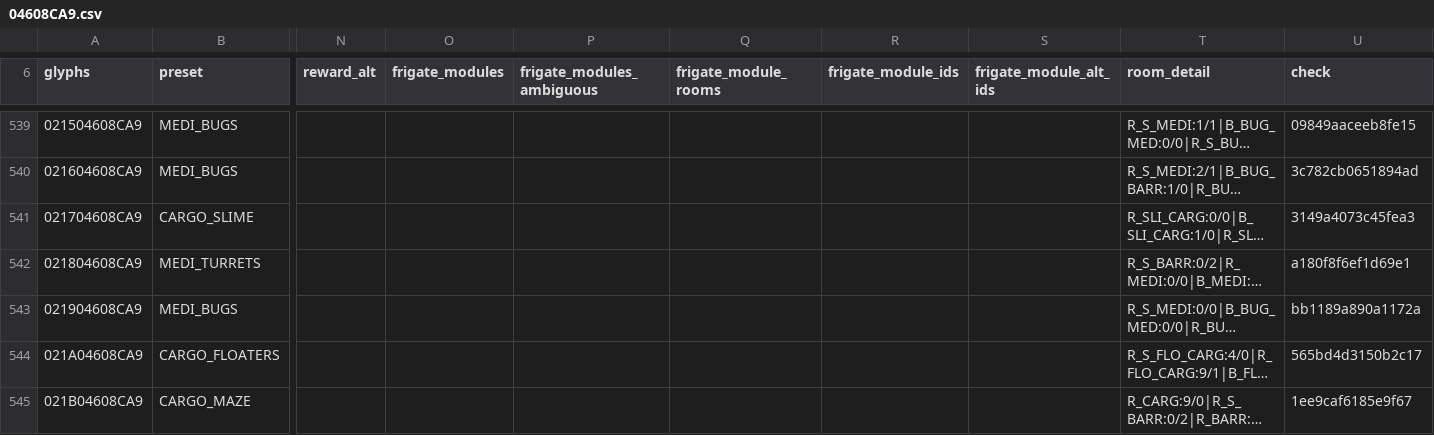
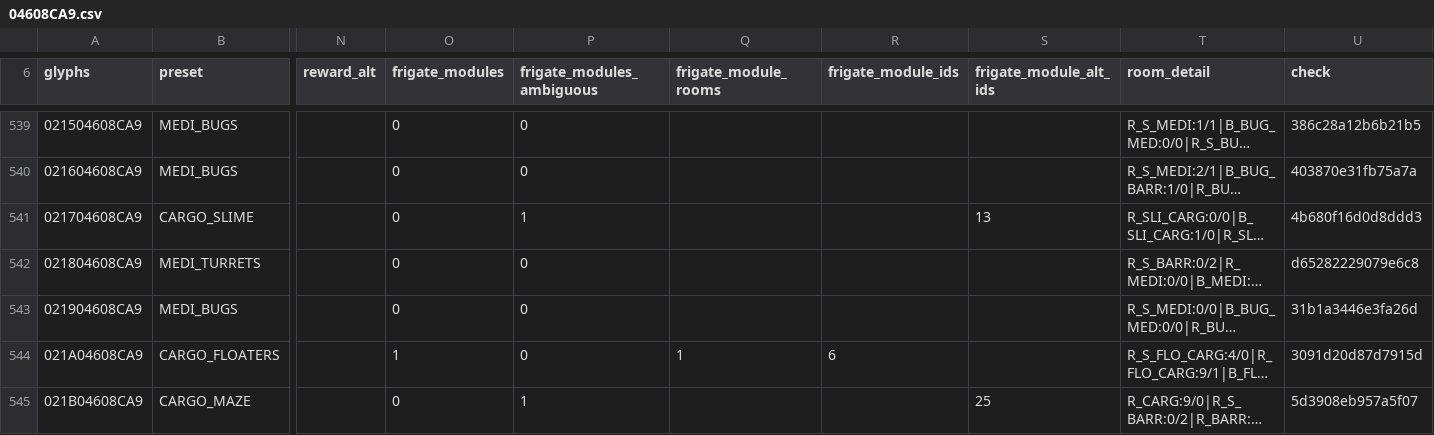
Before and after one commit to vikkitor93-coder/nms-derelict-atlas, a CSV file: regions/g00/04/608/04608CA9.csv, drawn as a sheet; only a part is shown, gaps mark what is left out; long unchanged cells end in …; the diff covers the shown part only; the diff names each change by its address in the sheet, - before the commit and + after, or states it on an @@ line.

```diff
--- a/regions/g00/04/608/04608CA9.csv
+++ b/regions/g00/04/608/04608CA9.csv
-O539:O543 (frigate_modules): (empty)
+O539:O543 (frigate_modules): 0
-P539:P540 (frigate_modules_ambiguous): (empty)
+P539:P540 (frigate_modules_ambiguous): 0
-U539 (check): 09849aaceeb8fe15
+U539 (check): 386c28a12b6b21b5
-U540 (check): 3c782cb0651894ad
+U540 (check): 403870e31fb75a7a
-P541 (frigate_modules_ambiguous): (empty)
+P541 (frigate_modules_ambiguous): 1
-S541 (frigate_module_alt_ids): (empty)
+S541 (frigate_module_alt_ids): 13
-U541 (check): 3149a4073c45fea3
+U541 (check): 4b680f16d0d8ddd3
-P542:P544 (frigate_modules_ambiguous): (empty)
+P542:P544 (frigate_modules_ambiguous): 0
-U542 (check): a180f8f6ef1d69e1
+U542 (check): d65282229079e6c8
-U543 (check): bb1189a890a1172a
+U543 (check): 31b1a3446e3fa26d
-O544 (frigate_modules): (empty)
+O544 (frigate_modules): 1
-Q544 (frigate_module_rooms): (empty)
+Q544 (frigate_module_rooms): 1
-R544 (frigate_module_ids): (empty)
+R544 (frigate_module_ids): 6
-U544 (check): 565bd4d3150b2c17
+U544 (check): 3091d20d87d7915d
-O545 (frigate_modules): (empty)
+O545 (frigate_modules): 0
-P545 (frigate_modules_ambiguous): (empty)
+P545 (frigate_modules_ambiguous): 1
-S545 (frigate_module_alt_ids): (empty)
+S545 (frigate_module_alt_ids): 25
-U545 (check): 1ee9caf6185e9f67
+U545 (check): 5d3908eb957a5f07
```
Also changed, not shown: 84 edited cells elsewhere in this file, regions/g00/04/608/04608CAA.csv, 1 other file.
